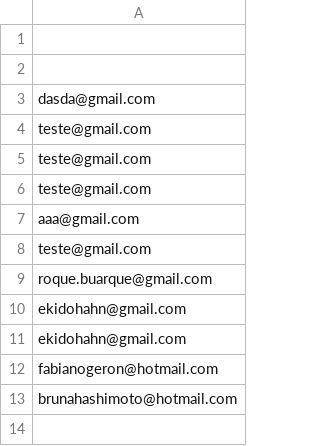
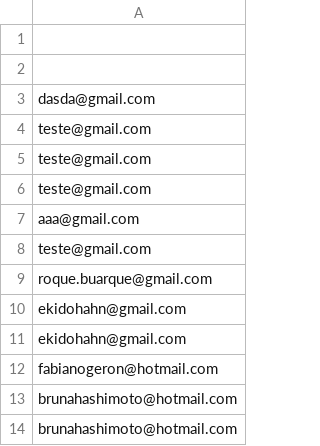
Before and after one commit to dev-vailonge/youzit, a CSV file: emails.csv, drawn as a sheet.

Commit message:
Adicionando e-mail à waiting list

```diff
--- a/emails.csv
+++ b/emails.csv
@@ -13 +13,2 @@ fabianogeron@hotmail.com
 brunahashimoto@hotmail.com
+brunahashimoto@hotmail.com
```
